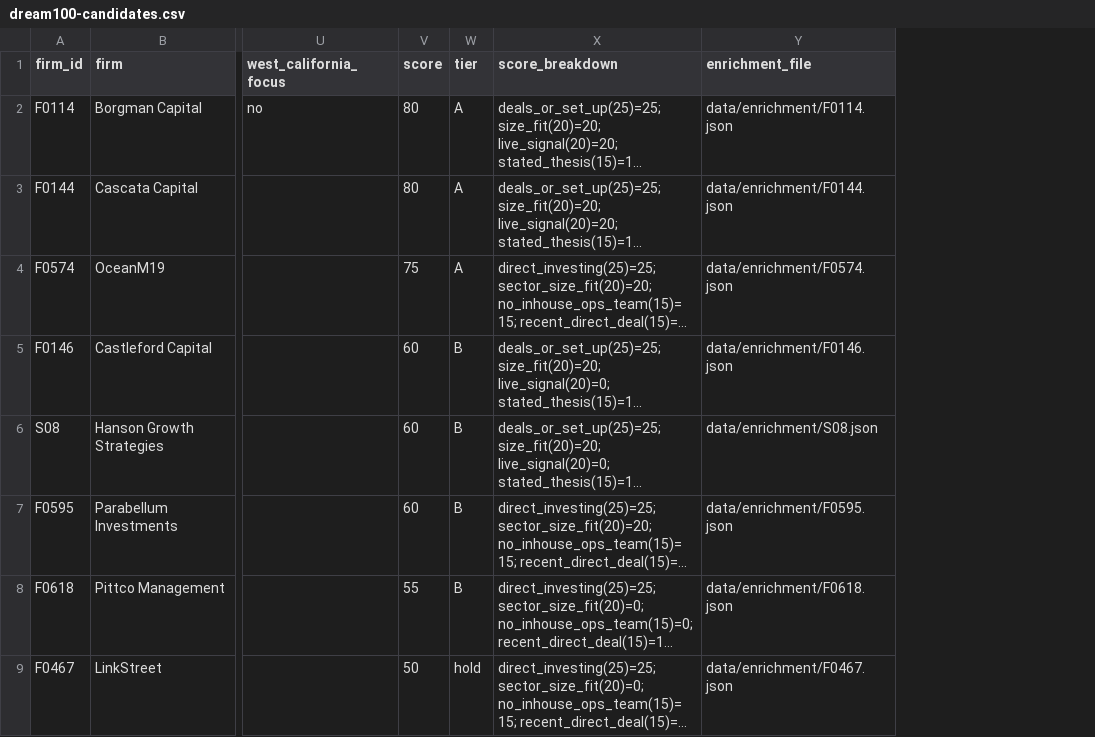
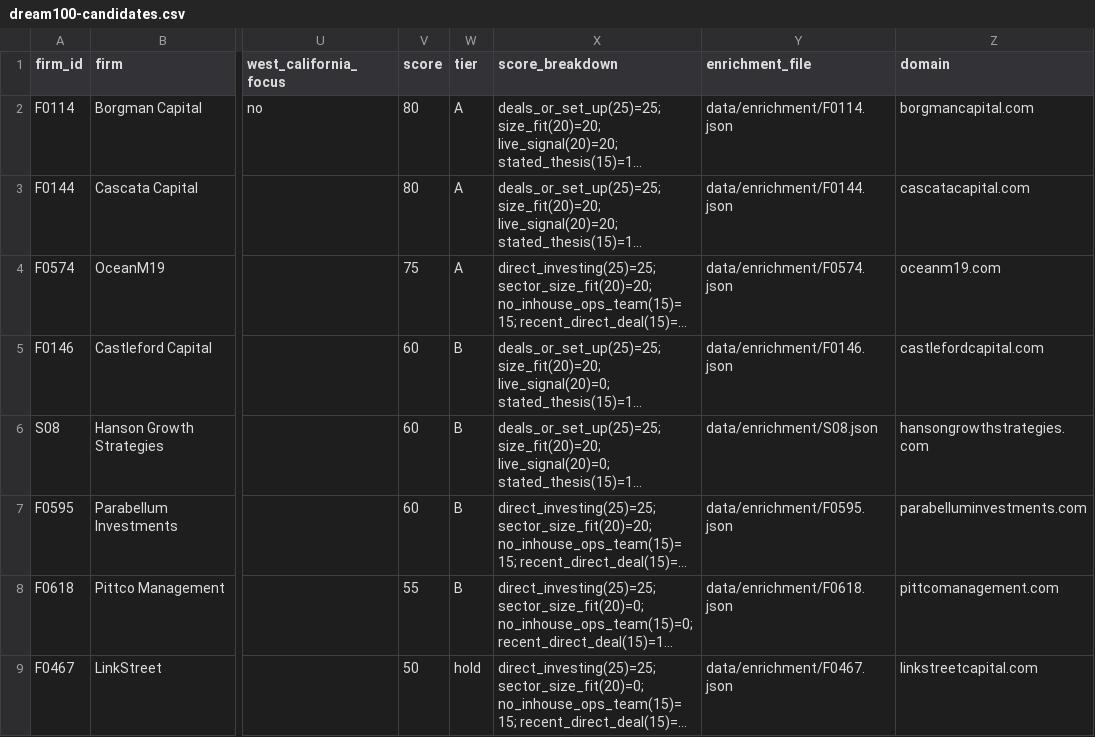
Before and after one commit to smsmkld/krea-murali, a CSV file: data/dream100-candidates.csv, drawn as a sheet; only a part is shown, gaps mark what is left out; long unchanged cells end in …; the diff names each change by its address in the sheet, - before the commit and + after, or states it on an @@ line.

```diff
--- a/data/dream100-candidates.csv
+++ b/data/dream100-candidates.csv
+column Z (domain), rows 2-9: borgmancapital.com | cascatacapital.com | oceanm19.com | castlefordcapital.com | hansongrowthstrategies.com | parabelluminvestments.com | pittcomanagement.com | linkstreetcapital.com
```
Also changed, not shown: 1 other file.
